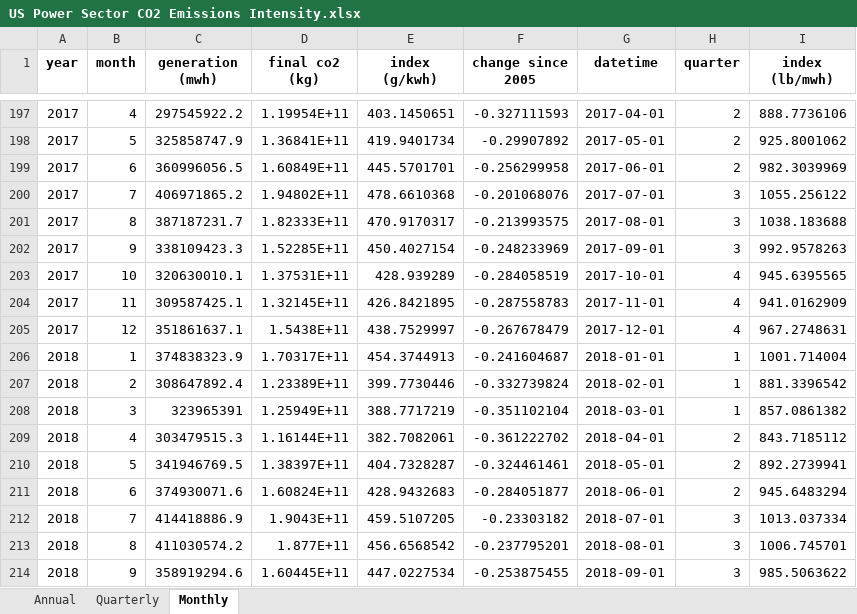
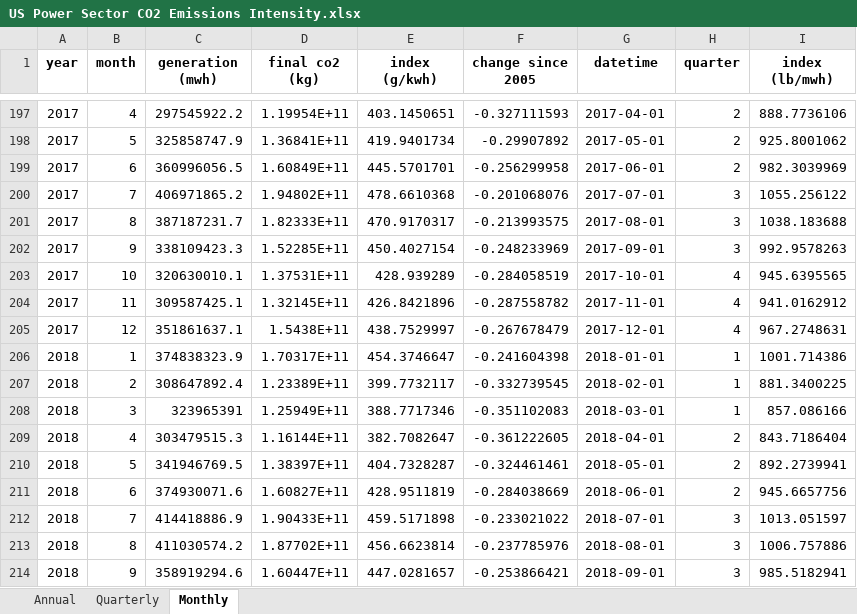
Before and after one commit to EmissionsIndex/carbon-index, an Excel workbook: web_files/US Power Sector CO2 Emissions Intensity.xlsx, sheet Monthly, drawn as a sheet; only a part is shown, gaps mark what is left out; values as stored, in another font and other column widths than the file's, no borders; the diff covers the shown part only; the diff names each change by its address in the sheet, - before the commit and + after, or states it on an @@ line.

```diff
--- a/web_files/US Power Sector CO2 Emissions Intensity.xlsx (sheet Monthly)
+++ b/web_files/US Power Sector CO2 Emissions Intensity.xlsx (sheet Monthly)
-E204 (index (g/kwh)): 426.8421895
+E204 (index (g/kwh)): 426.8421896
-F204 (change since 2005): -0.287558783
+F204 (change since 2005): -0.287558782
-I204 (index (lb/mwh)): 941.0162909
+I204 (index (lb/mwh)): 941.0162912
-E206 (index (g/kwh)): 454.3744913
+E206 (index (g/kwh)): 454.3746647
-F206 (change since 2005): -0.241604687
+F206 (change since 2005): -0.241604398
-I206 (index (lb/mwh)): 1001.714004
+I206 (index (lb/mwh)): 1001.714386
-E207 (index (g/kwh)): 399.7730446
+E207 (index (g/kwh)): 399.7732117
-F207 (change since 2005): -0.332739824
+F207 (change since 2005): -0.332739545
-I207 (index (lb/mwh)): 881.3396542
+I207 (index (lb/mwh)): 881.3400225
-E208 (index (g/kwh)): 388.7717219
+E208 (index (g/kwh)): 388.7717346
-F208 (change since 2005): -0.351102104
+F208 (change since 2005): -0.351102083
-I208 (index (lb/mwh)): 857.0861382
+I208 (index (lb/mwh)): 857.086166
-E209 (index (g/kwh)): 382.7082061
+E209 (index (g/kwh)): 382.7082647
-F209 (change since 2005): -0.361222702
+F209 (change since 2005): -0.361222605
-I209 (index (lb/mwh)): 843.7185112
+I209 (index (lb/mwh)): 843.7186404
-D211 (final co2 (kg)): 1.60824E+11
+D211 (final co2 (kg)): 1.60827E+11
-E211 (index (g/kwh)): 428.9432683
+E211 (index (g/kwh)): 428.9511819
-F211 (change since 2005): -0.284051877
+F211 (change since 2005): -0.284038669
-I211 (index (lb/mwh)): 945.6483294
+I211 (index (lb/mwh)): 945.6657756
-D212 (final co2 (kg)): 1.9043E+11
+D212 (final co2 (kg)): 1.90433E+11
-E212 (index (g/kwh)): 459.5107205
+E212 (index (g/kwh)): 459.5171898
-F212 (change since 2005): -0.23303182
+F212 (change since 2005): -0.233021022
-I212 (index (lb/mwh)): 1013.037334
+I212 (index (lb/mwh)): 1013.051597
-D213 (final co2 (kg)): 1.877E+11
+D213 (final co2 (kg)): 1.87702E+11
-E213 (index (g/kwh)): 456.6568542
+E213 (index (g/kwh)): 456.6623814
-F213 (change since 2005): -0.237795201
+F213 (change since 2005): -0.237785976
-I213 (index (lb/mwh)): 1006.745701
+I213 (index (lb/mwh)): 1006.757886
-D214 (final co2 (kg)): 1.60445E+11
+D214 (final co2 (kg)): 1.60447E+11
-E214 (index (g/kwh)): 447.0227534
+E214 (index (g/kwh)): 447.0281657
-F214 (change since 2005): -0.253875455
+F214 (change since 2005): -0.253866421
-I214 (index (lb/mwh)): 985.5063622
+I214 (index (lb/mwh)): 985.5182941
```
Also changed, not shown: 3 added rows and 120 edited cells elsewhere in this sheet, sheet Quarterly, sheet Annual, web_files/US Generation By Fuel Type.xlsx, web_files/US State Power Sector CO2 Emissions.xlsx, 12 other files.
